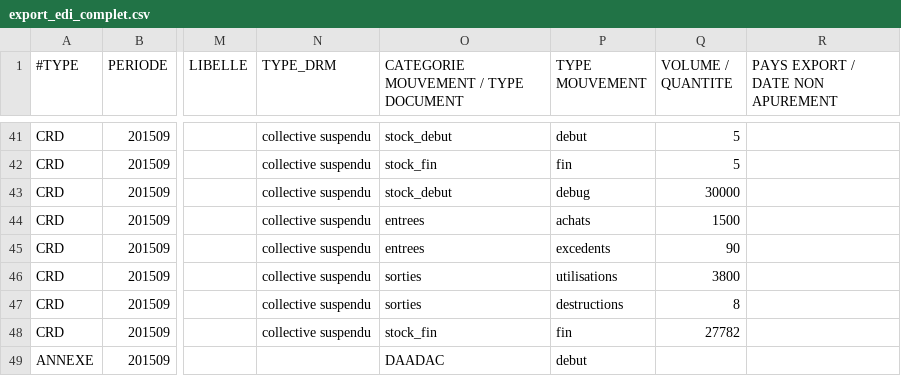
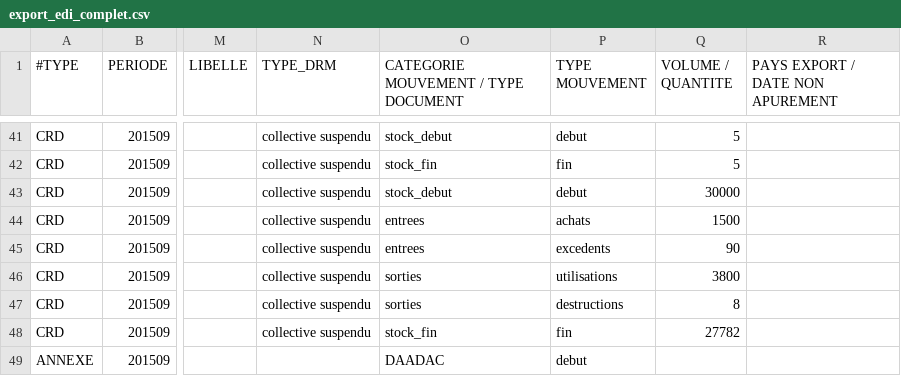
Before and after one commit to 24eme/mutualisation-douane, a CSV file: logiciels-tiers/edi/export_edi_complet.csv, drawn as a sheet; only a part is shown, gaps mark what is left out; the diff names each change by its address in the sheet, - before the commit and + after, or states it on an @@ line.

Commit message:
Update export_edi_complet.csv

```diff
--- a/logiciels-tiers/edi/export_edi_complet.csv
+++ b/logiciels-tiers/edi/export_edi_complet.csv
-P43 (TYPE MOUVEMENT): debug
+P43 (TYPE MOUVEMENT): debut
```
